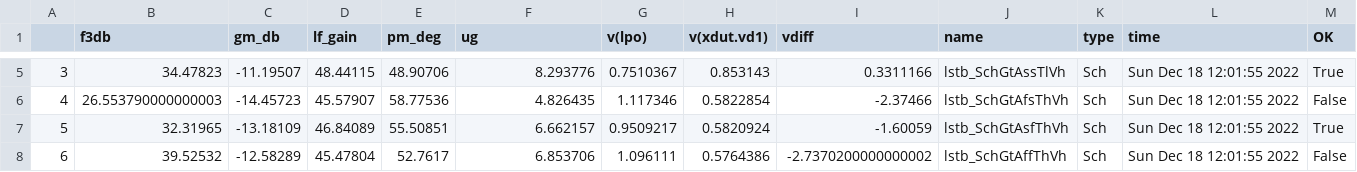
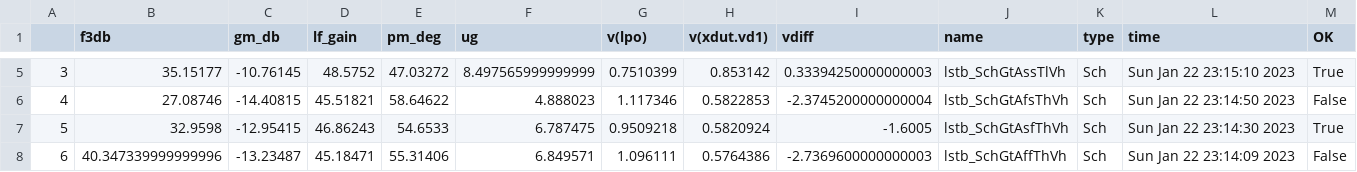
Before and after one commit to wulffern/rply_bias_sky130nm, a CSV file: sim/RPLY_BIAS/results/lstb_Sch_etc.csv, drawn as a sheet; only a part is shown, gaps mark what is left out; the diff covers the shown part only.

```diff
--- a/sim/RPLY_BIAS/results/lstb_Sch_etc.csv
+++ b/sim/RPLY_BIAS/results/lstb_Sch_etc.csv
@@ -5,4 +5,4 @@
-3,34.47823,-11.19507,48.44115,48.90706,8.293776,0.7510367,0.853143,0.3311166,lstb_SchGtAssTlVh,Sch,Sun Dec 18 12:01:55 2022,True
-4,26.553790000000003,-14.45723,45.57907,58.77536,4.826435,1.117346,0.5822854,-2.37466,lstb_SchGtAfsThVh,Sch,Sun Dec 18 12:01:55 2022,False
-5,32.31965,-13.18109,46.84089,55.50851,6.662157,0.9509217,0.5820924,-1.60059,lstb_SchGtAsfThVh,Sch,Sun Dec 18 12:01:55 2022,True
-6,39.52532,-12.58289,45.47804,52.7617,6.853706,1.096111,0.5764386,-2.7370200000000002,lstb_SchGtAffThVh,Sch,Sun Dec 18 12:01:55 2022,False
+3,35.15177,-10.76145,48.5752,47.03272,8.497565999999999,0.7510399,0.853142,0.33394250000000003,lstb_SchGtAssTlVh,Sch,Sun Jan 22 23:15:10 2023,True
+4,27.08746,-14.40815,45.51821,58.64622,4.888023,1.117346,0.5822853,-2.3745200000000004,lstb_SchGtAfsThVh,Sch,Sun Jan 22 23:14:50 2023,False
+5,32.9598,-12.95415,46.86243,54.6533,6.787475,0.9509218,0.5820924,-1.6005,lstb_SchGtAsfThVh,Sch,Sun Jan 22 23:14:30 2023,True
+6,40.347339999999996,-13.23487,45.18471,55.31406,6.849571,1.096111,0.5764386,-2.7369600000000003,lstb_SchGtAffThVh,Sch,Sun Jan 22 23:14:09 2023,False
```
Also changed, not shown: 101 edited cells elsewhere in this file, sim/RPLY_BIAS/results/lstb_Sch_mc.csv, sim/RPLY_BIAS/results/lstb_Sch_typical.csv, 27 other files.
